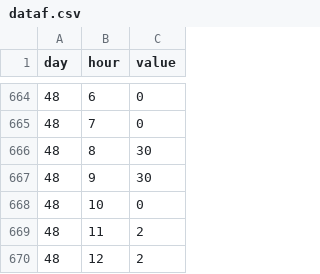
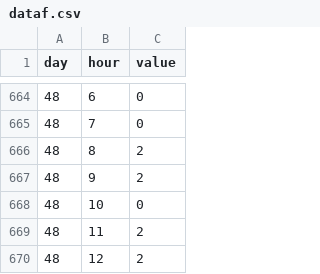
Before and after one commit to tombresee/Temp, a CSV file: dataf.csv, drawn as a sheet; only a part is shown, gaps mark what is left out.

```diff
--- a/dataf.csv
+++ b/dataf.csv
@@ -665,4 +665,4 @@ day,hour,value
 48,7,0
-48,8,30
-48,9,30
+48,8,2
+48,9,2
 48,10,0
```
